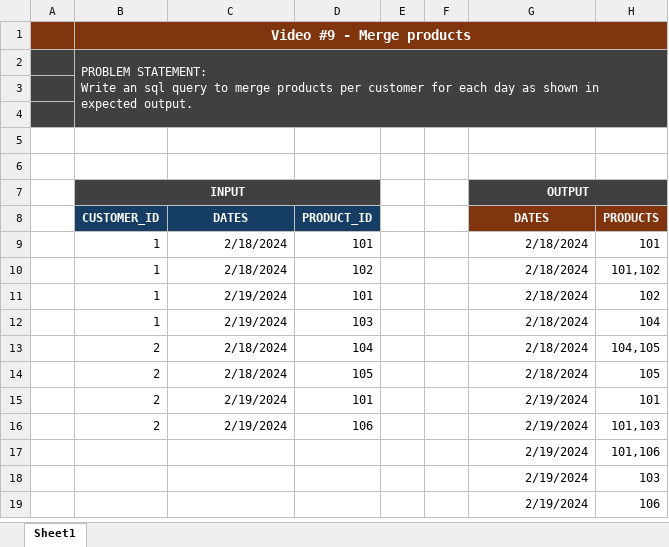
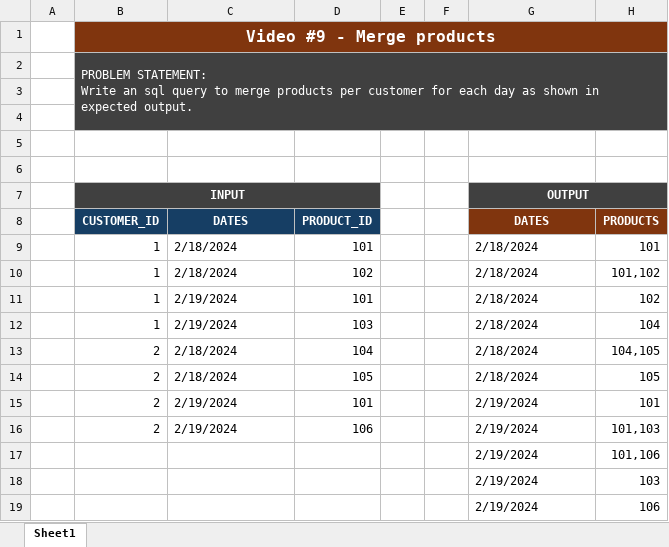
Before and after one commit to ParvezHossain/sql-practice, an Excel workbook: day_09/Problem_Statement.xlsx, sheet Sheet1, drawn as a sheet; values as stored, in another font and other column widths than the file's, no borders; the diff names each change by its address in the sheet, - before the commit and + after, or states it on an @@ line.

```diff
--- a/day_09/Problem_Statement.xlsx (sheet Sheet1)
+++ b/day_09/Problem_Statement.xlsx (sheet Sheet1)
-A1 fill: #80350E
+A1 fill: none
@@ B1 text size: larger @@
-A2:A4 fill: #404040
+A2:A4 fill: none
-C9:C16 alignment: right
+C9:C16 alignment: left
-G9:G19 alignment: right
+G9:G19 alignment: left
```
Also changed, not shown: 3 other files.
